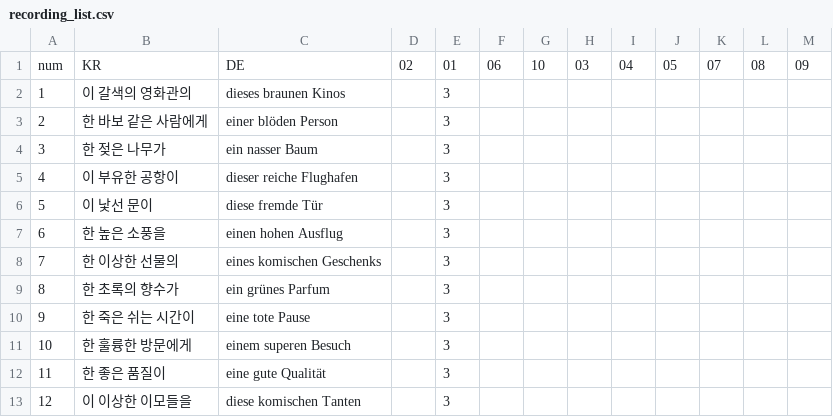
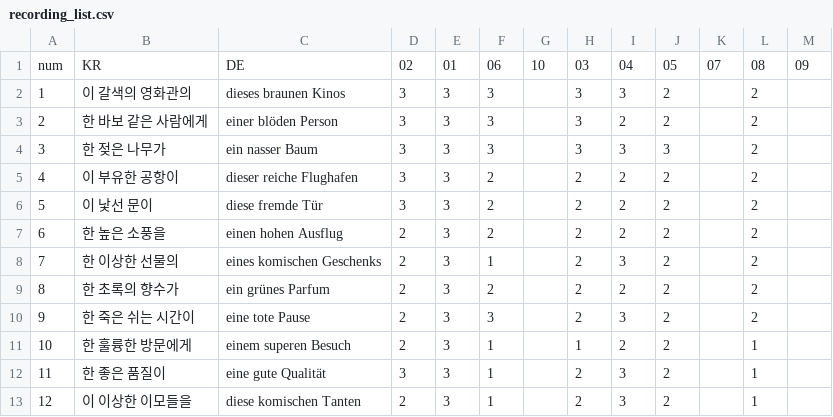
Before and after one commit to jsjang0104/works, a CSV file: project/2026-1_german_trainer/data/human/recording_list.csv, drawn as a sheet; only a part is shown; the diff covers the shown part only.

Commit message:
10 data

```diff
--- a/project/2026-1_german_trainer/data/human/recording_list.csv
+++ b/project/2026-1_german_trainer/data/human/recording_list.csv
@@ -1,13 +1,13 @@
 num,KR,DE,02,01,06,10,03,04,05,07,08,09
-1,이 갈색의 영화관의,dieses braunen Kinos,,3,,,,,,,,
-2,한 바보 같은 사람에게,einer blöden Person,,3,,,,,,,,
-3,한 젖은 나무가,ein nasser Baum,,3,,,,,,,,
-4,이 부유한 공항이,dieser reiche Flughafen,,3,,,,,,,,
-5,이 낯선 문이,diese fremde Tür,,3,,,,,,,,
-6,한 높은 소풍을,einen hohen Ausflug,,3,,,,,,,,
-7,한 이상한 선물의,eines komischen Geschenks,,3,,,,,,,,
-8,한 초록의 향수가,ein grünes Parfum,,3,,,,,,,,
-9,한 죽은 쉬는 시간이,eine tote Pause,,3,,,,,,,,
-10,한 훌륭한 방문에게,einem superen Besuch,,3,,,,,,,,
-11,한 좋은 품질이,eine gute Qualität,,3,,,,,,,,
-12,이 이상한 이모들을,diese komischen Tanten,,3,,,,,,,,
+1,이 갈색의 영화관의,dieses braunen Kinos,3,3,3,,3,3,2,,2,
+2,한 바보 같은 사람에게,einer blöden Person,3,3,3,,3,2,2,,2,
+3,한 젖은 나무가,ein nasser Baum,3,3,3,,3,3,3,,2,
+4,이 부유한 공항이,dieser reiche Flughafen,3,3,2,,2,2,2,,2,
+5,이 낯선 문이,diese fremde Tür,3,3,2,,2,2,2,,2,
+6,한 높은 소풍을,einen hohen Ausflug,2,3,2,,2,2,2,,2,
+7,한 이상한 선물의,eines komischen Geschenks,2,3,1,,2,3,2,,2,
+8,한 초록의 향수가,ein grünes Parfum,2,3,2,,2,2,2,,2,
+9,한 죽은 쉬는 시간이,eine tote Pause,2,3,3,,2,3,2,,2,
+10,한 훌륭한 방문에게,einem superen Besuch,2,3,1,,1,2,2,,1,
+11,한 좋은 품질이,eine gute Qualität,3,3,1,,2,3,2,,1,
+12,이 이상한 이모들을,diese komischen Tanten,2,3,1,,2,3,2,,1,
```
Also changed, not shown: 78 edited cells elsewhere in this file, 49 other files.
